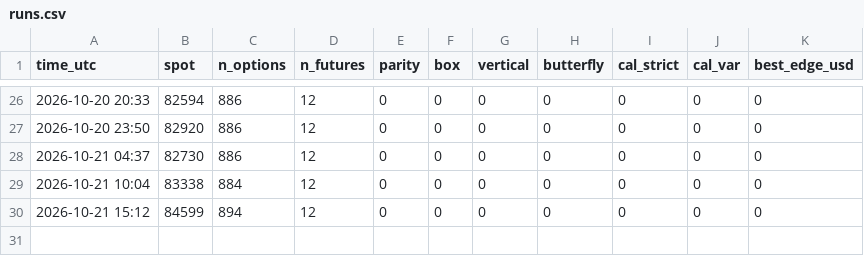
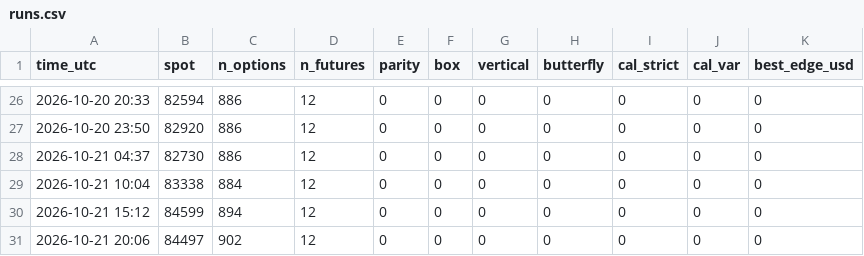
Before and after one commit to TEESOME/deribit-snapshot, a CSV file: data/arb/runs.csv, drawn as a sheet; only a part is shown, gaps mark what is left out; the diff names each change by its address in the sheet, - before the commit and + after, or states it on an @@ line.

```diff
--- a/data/arb/runs.csv
+++ b/data/arb/runs.csv
+row 31: 2026-10-21 20:06 | 84497 | 902 | 12 | 0 | 0 | 0 | 0 | 0 | 0 | 0
```
Also changed, not shown: 1 other file.
